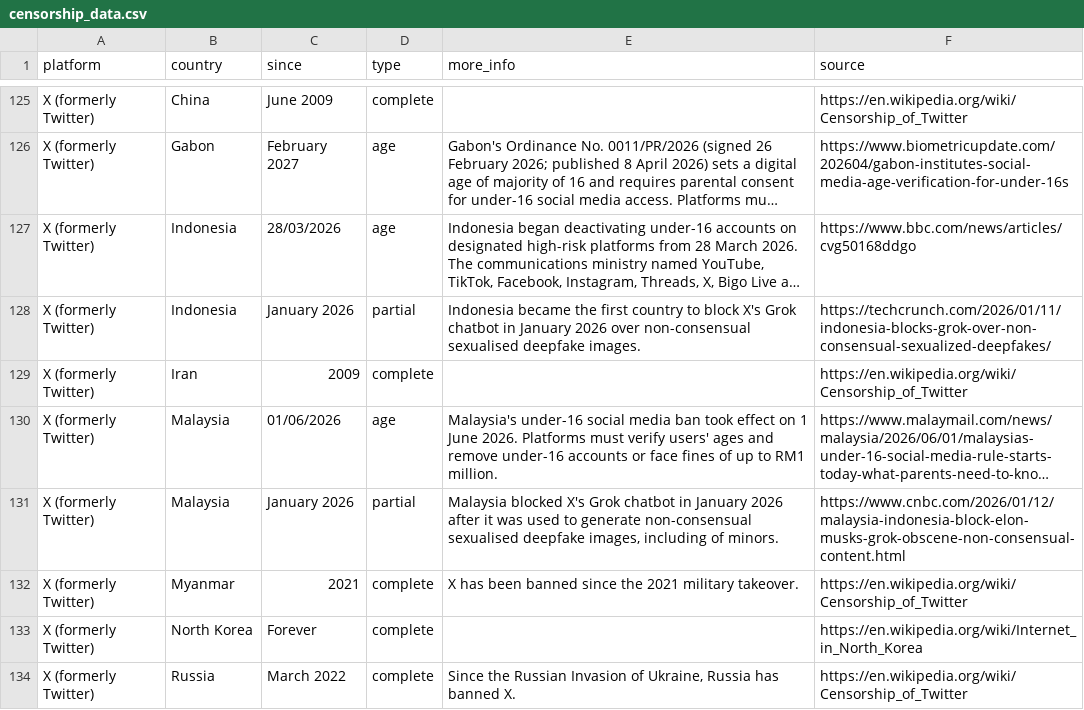
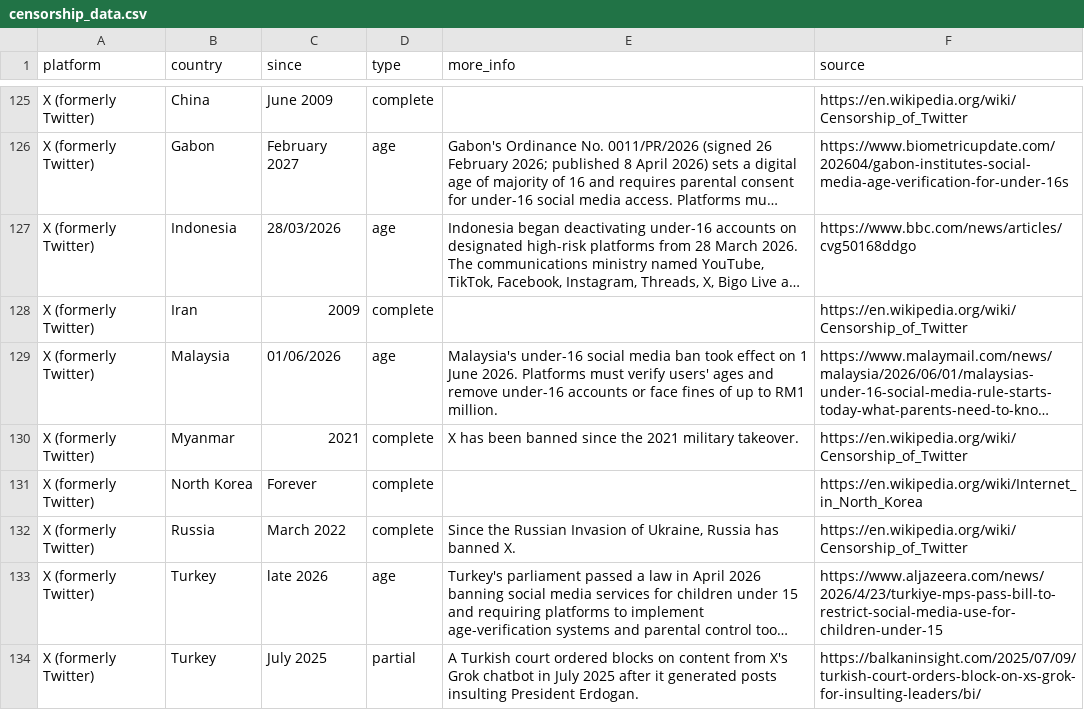
Before and after one commit to vimal7890/Censorship-Tracker, a CSV file: censorship_data.csv, drawn as a sheet; only a part is shown, gaps mark what is left out; the shorter side is filled out with more unchanged rows; long unchanged cells end in …; the diff names each change by its address in the sheet, - before the commit and + after, or states it on an @@ line.

Commit message:
Remove lifted Grok blocks for Malaysia and Indonesia
Both countries only temporarily blocked X's Grok chatbot over
non-consensual sexualised deepfakes in January 2026. Malaysia restored
access after safety measures (late January); Indonesia followed with a
conditional lift in early February under continued supervision. Neither
restriction remains in force, so the partial X rows are dropped.

```diff
--- a/censorship_data.csv
+++ b/censorship_data.csv
-row 128: X (formerly Twitter) | Indonesia | January 2026 | partial | Indonesia became the first country to block X's Grok chatbot in January 2026 over non-consensual sexualised deepfake images. | https://techcrunch.com/2026/01/11/indonesia-blocks-grok-over-non-consensual-sexualized-deepfakes/
-row 131: X (formerly Twitter) | Malaysia | January 2026 | partial | Malaysia blocked X's Grok chatbot in January 2026 after it was used to generate non-consensual sexualised deepfake images, including of minors. | https://www.cnbc.com/2026/01/12/malaysia-indonesia-block-elon-musks-grok-obscene-non-consensual-content.html
```
